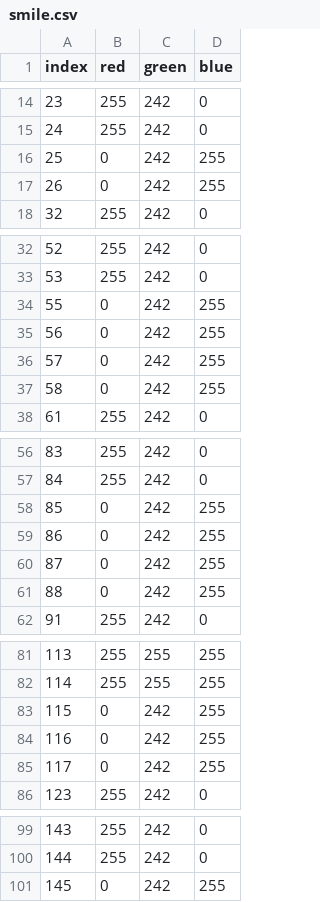
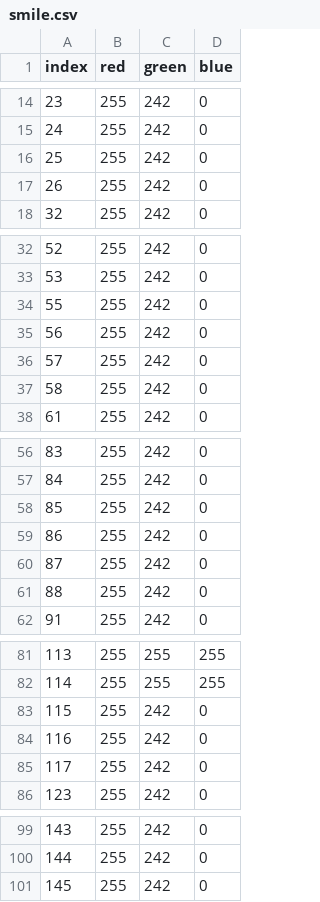
Before and after one commit to sudoDeVinci/TV-head, a CSV file: upload/csvs/smile/smile.csv, drawn as a sheet; only a part is shown, gaps mark what is left out.

```diff
--- a/upload/csvs/smile/smile.csv
+++ b/upload/csvs/smile/smile.csv
@@ -15,4 +15,4 @@ index,red,green,blue
 24,255,242,0
-25,0,242,255
-26,0,242,255
+25,255,242,0
+26,255,242,0
 32,255,242,0
@@ -33,6 +33,6 @@ index,red,green,blue
 53,255,242,0
-55,0,242,255
-56,0,242,255
-57,0,242,255
-58,0,242,255
+55,255,242,0
+56,255,242,0
+57,255,242,0
+58,255,242,0
 61,255,242,0
@@ -57,6 +57,6 @@ index,red,green,blue
 84,255,242,0
-85,0,242,255
-86,0,242,255
-87,0,242,255
-88,0,242,255
+85,255,242,0
+86,255,242,0
+87,255,242,0
+88,255,242,0
 91,255,242,0
@@ -82,5 +82,5 @@ index,red,green,blue
 114,255,255,255
-115,0,242,255
-116,0,242,255
-117,0,242,255
+115,255,242,0
+116,255,242,0
+117,255,242,0
 123,255,242,0
@@ -100,2 +100,2 @@ index,red,green,blue
 144,255,242,0
-145,0,242,255
+145,255,242,0
```
Also changed, not shown: 1 other file.
